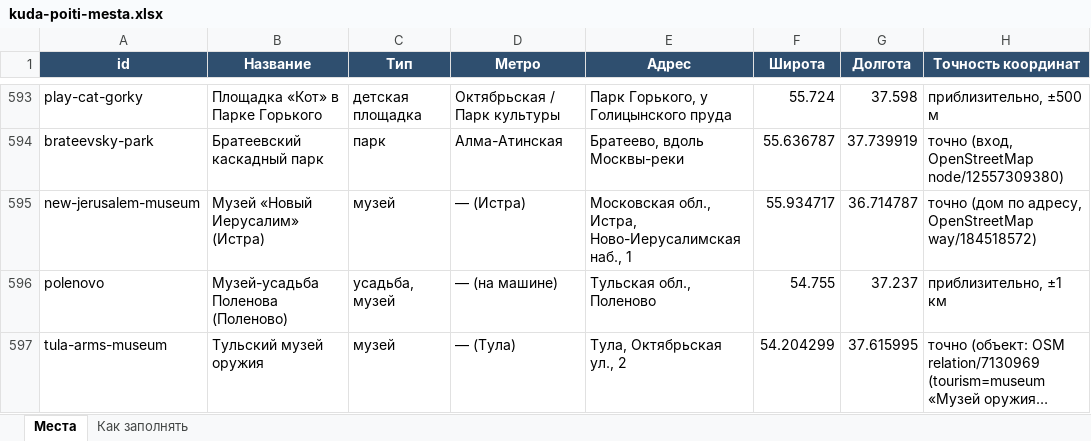
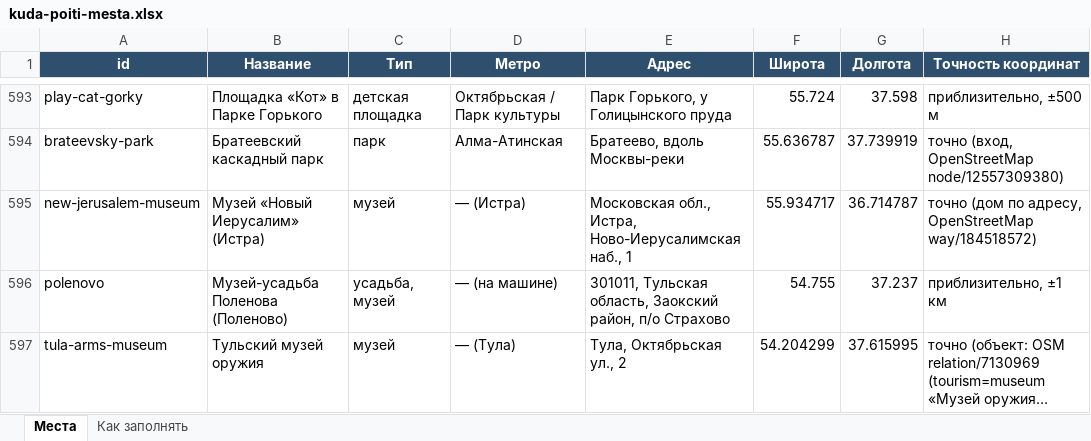
Before and after one commit to vadimsurov-apps/kudapoiti-data, an Excel workbook: data/kuda-poiti-mesta.xlsx, sheet Места, drawn as a sheet; only a part is shown, gaps mark what is left out; long unchanged cells end in …; values as stored, in another font and other column widths than the file's, no borders; the diff covers the shown part only; the diff names each change by its address in the sheet, - before the commit and + after, or states it on an @@ line.

```diff
--- a/data/kuda-poiti-mesta.xlsx (sheet Места)
+++ b/data/kuda-poiti-mesta.xlsx (sheet Места)
-E596 (Адрес): Тульская обл., Поленово
+E596 (Адрес): 301011, Тульская область, Заокский район, п/о Страхово
```
Also changed, not shown: 15 edited cells elsewhere in this sheet, data/parts/cafes.xlsx, data/parts/edu.xlsx, 8 other files.
